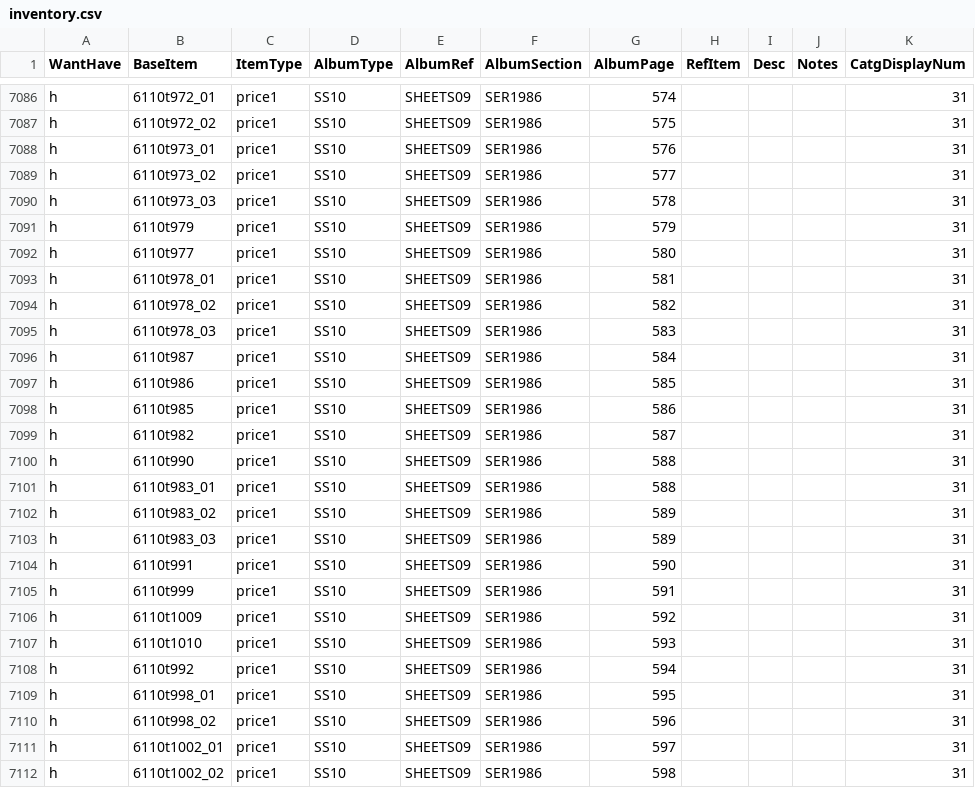
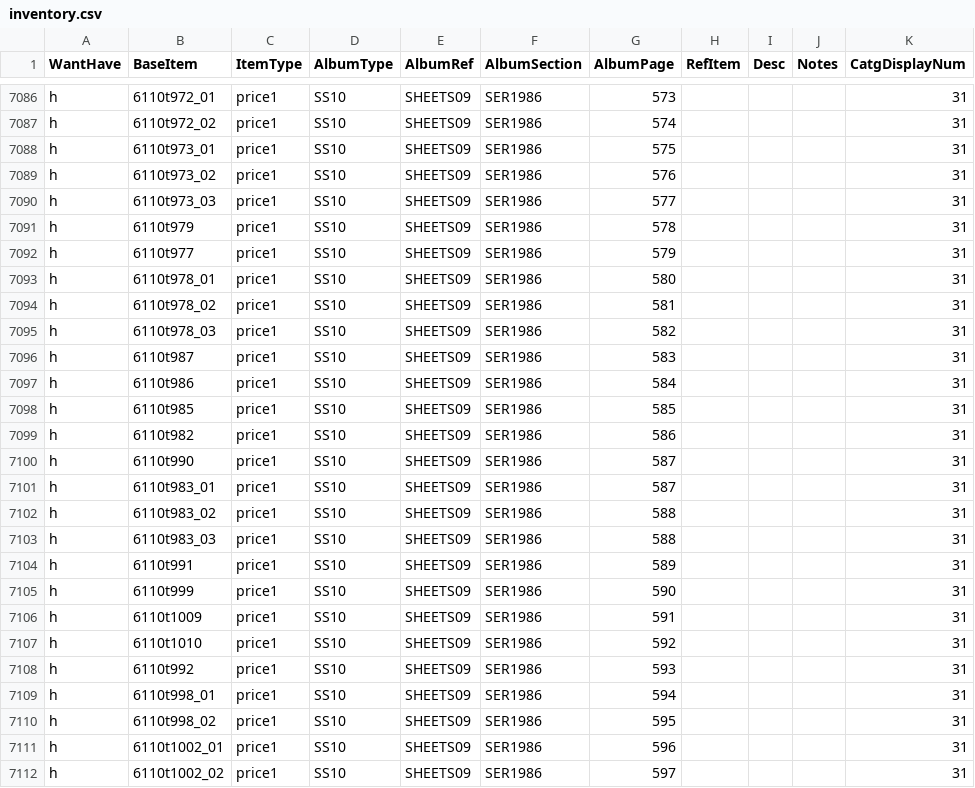
Before and after one commit to mmehr2/StampCollection, a CSV file: inventory.csv, drawn as a sheet; only a part is shown, gaps mark what is left out; the diff covers the shown part only; the diff names each change by its address in the sheet, - before the commit and + after, or states it on an @@ line.

```diff
--- a/inventory.csv
+++ b/inventory.csv
-G7086 (AlbumPage): 574
+G7086 (AlbumPage): 573
-G7087 (AlbumPage): 575
+G7087 (AlbumPage): 574
-G7088 (AlbumPage): 576
+G7088 (AlbumPage): 575
-G7089 (AlbumPage): 577
+G7089 (AlbumPage): 576
-G7090 (AlbumPage): 578
+G7090 (AlbumPage): 577
-G7091 (AlbumPage): 579
+G7091 (AlbumPage): 578
-G7092 (AlbumPage): 580
+G7092 (AlbumPage): 579
-G7093 (AlbumPage): 581
+G7093 (AlbumPage): 580
-G7094 (AlbumPage): 582
+G7094 (AlbumPage): 581
-G7095 (AlbumPage): 583
+G7095 (AlbumPage): 582
-G7096 (AlbumPage): 584
+G7096 (AlbumPage): 583
-G7097 (AlbumPage): 585
+G7097 (AlbumPage): 584
-G7098 (AlbumPage): 586
+G7098 (AlbumPage): 585
-G7099 (AlbumPage): 587
+G7099 (AlbumPage): 586
-G7100:G7101 (AlbumPage): 588
+G7100:G7101 (AlbumPage): 587
-G7102:G7103 (AlbumPage): 589
+G7102:G7103 (AlbumPage): 588
-G7104 (AlbumPage): 590
+G7104 (AlbumPage): 589
-G7105 (AlbumPage): 591
+G7105 (AlbumPage): 590
-G7106 (AlbumPage): 592
+G7106 (AlbumPage): 591
-G7107 (AlbumPage): 593
+G7107 (AlbumPage): 592
-G7108 (AlbumPage): 594
+G7108 (AlbumPage): 593
-G7109 (AlbumPage): 595
+G7109 (AlbumPage): 594
-G7110 (AlbumPage): 596
+G7110 (AlbumPage): 595
-G7111 (AlbumPage): 597
+G7111 (AlbumPage): 596
-G7112 (AlbumPage): 598
+G7112 (AlbumPage): 597
```
Also changed, not shown: 30 edited cells elsewhere in this file.
